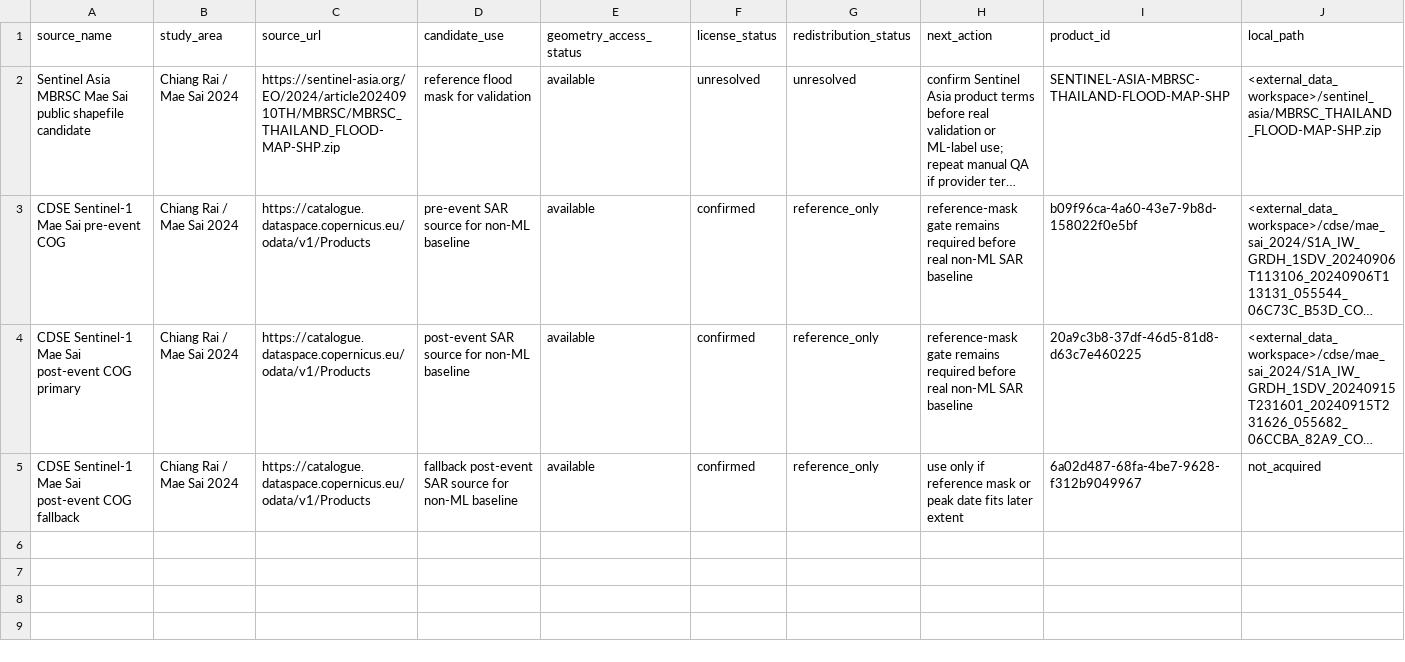
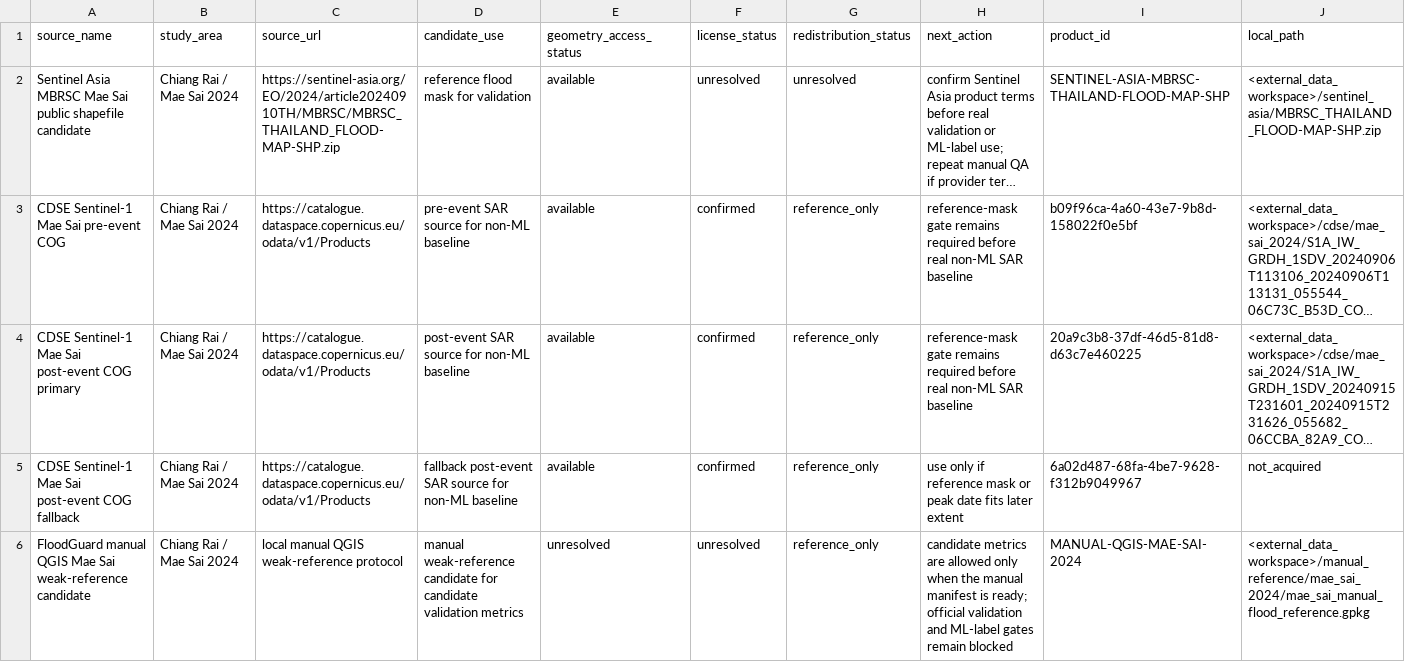
Before and after one commit to TUPRAM/flood-guard, a CSV file: outputs/mae_sai_real_data_file_manifest.csv, drawn as a sheet; only a part is shown; long unchanged cells end in …; rows hold the shown columns only; the diff names each change by its address in the sheet, - before the commit and + after, or states it on an @@ line.

Commit message:
Add manual QGIS weak reference lane

```diff
--- a/outputs/mae_sai_real_data_file_manifest.csv
+++ b/outputs/mae_sai_real_data_file_manifest.csv
+row 6: FloodGuard manual QGIS Mae Sai weak-reference candidate | Chiang Rai / Mae Sai 2024 | local manual QGIS weak-reference protocol | manual weak-reference candidate for candidate validation metrics | unresolved | unresolved | reference_only | candidate metrics are allowed only when the manual manifest is ready; official validation and ML-label gates remain blocked | MANUAL-QGIS-MAE-SAI-2024 | <external_data_workspace>/manual_reference/mae_sai_2024/mae_sai_manual_flood_reference.gpkg
```
Also changed, not shown: 17 other files.
